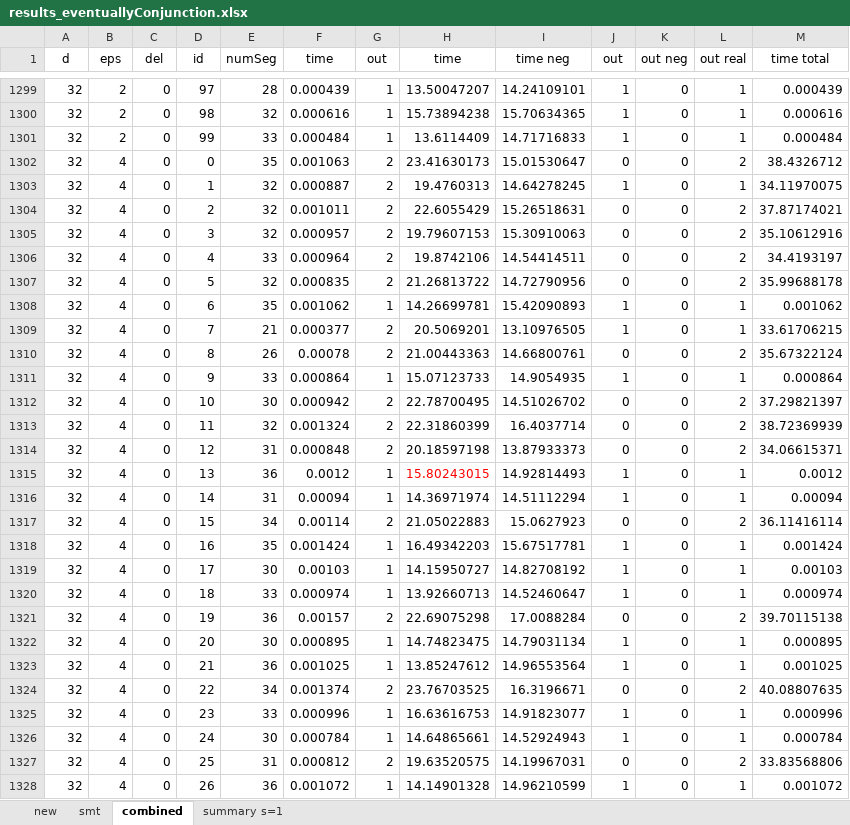
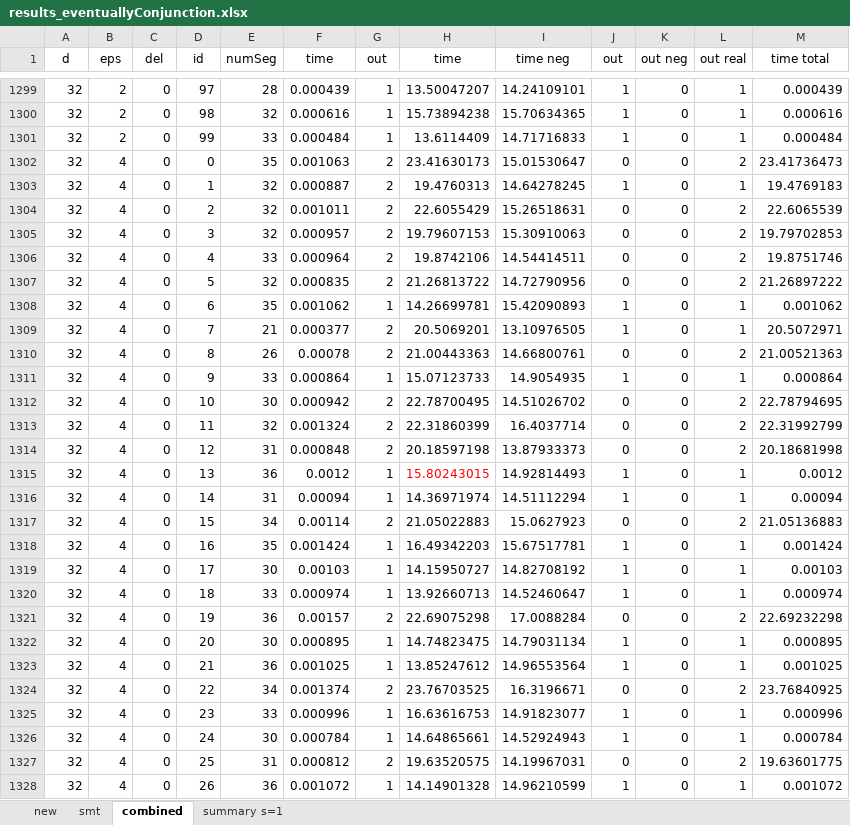
Before and after one commit to egesarac/distributed-monitoring, an Excel workbook: results/results_eventuallyConjunction.xlsx, sheet combined, drawn as a sheet; only a part is shown, gaps mark what is left out; values as stored, in another font and other column widths than the file's, no borders; the diff covers the shown part only; the diff names each change by its address in the sheet, - before the commit and + after, or states it on an @@ line.

Commit message:
results organized

```diff
--- a/results/results_eventuallyConjunction.xlsx (sheet combined)
+++ b/results/results_eventuallyConjunction.xlsx (sheet combined)
-M1302 (time total): 38.4326712
+M1302 (time total): 23.41736473
-M1303 (time total): 34.11970075
+M1303 (time total): 19.4769183
-M1304 (time total): 37.87174021
+M1304 (time total): 22.6065539
-M1305 (time total): 35.10612916
+M1305 (time total): 19.79702853
-M1306 (time total): 34.4193197
+M1306 (time total): 19.8751746
-M1307 (time total): 35.99688178
+M1307 (time total): 21.26897222
-M1309 (time total): 33.61706215
+M1309 (time total): 20.5072971
-M1310 (time total): 35.67322124
+M1310 (time total): 21.00521363
-M1312 (time total): 37.29821397
+M1312 (time total): 22.78794695
-M1313 (time total): 38.72369939
+M1313 (time total): 22.31992799
-M1314 (time total): 34.06615371
+M1314 (time total): 20.18681998
-M1317 (time total): 36.11416114
+M1317 (time total): 21.05136883
-M1321 (time total): 39.70115138
+M1321 (time total): 22.69232298
-M1324 (time total): 40.08807635
+M1324 (time total): 23.76840925
-M1327 (time total): 33.83568806
+M1327 (time total): 19.63601775
```
Also changed, not shown: 644 edited cells elsewhere in this sheet, sheet summary s=1, formulas that keep their value, results/results_alwaysConjunction.xlsx, results/results_alwaysDisjunction.xlsx, 3 other files.
